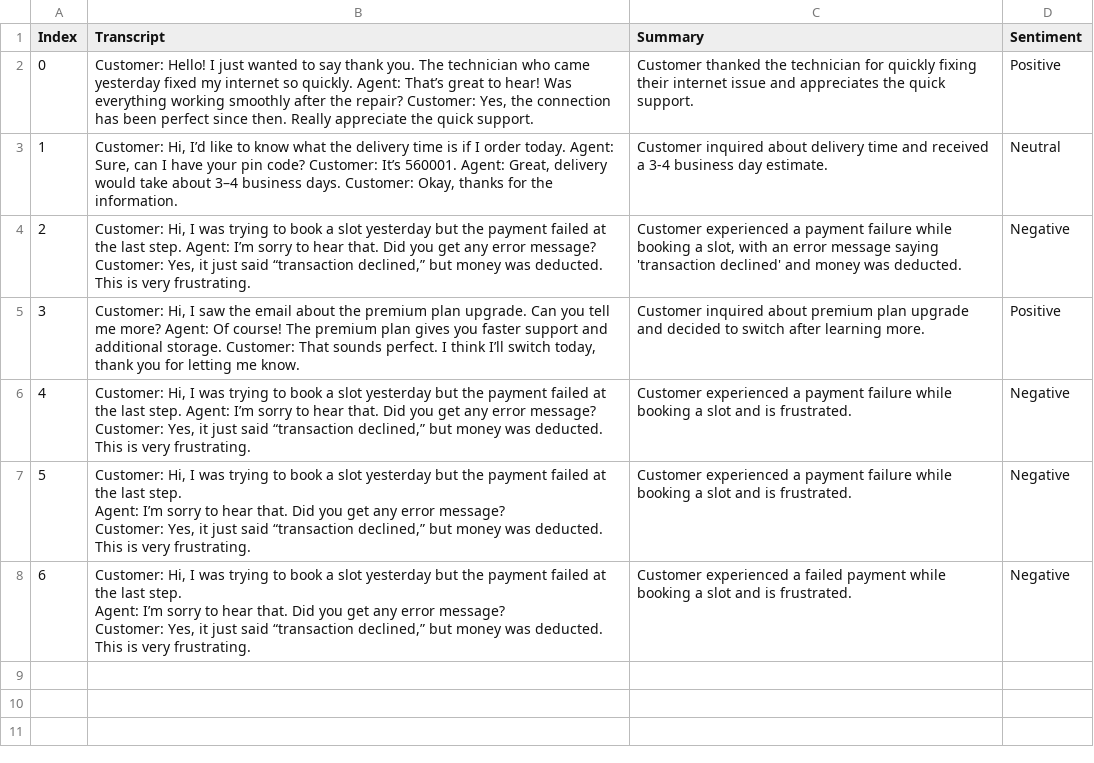
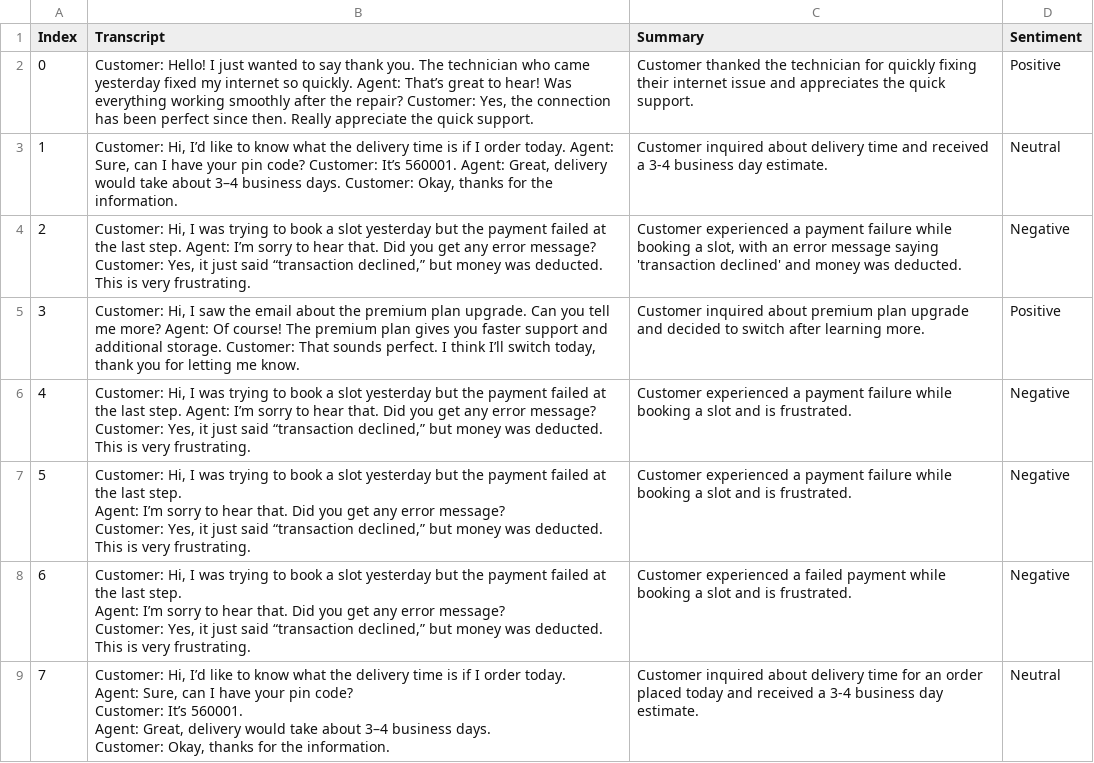
Before and after one commit to Harshit1234G/sush-assignment, a CSV file: call_analysis.csv, drawn as a sheet; ↵ is a line break in a cell; the diff names each change by its address in the sheet, - before the commit and + after, or states it on an @@ line.

```diff
--- a/call_analysis.csv
+++ b/call_analysis.csv
+row 9: 7 | Customer: Hi, I’d like to know what the delivery time is if I order today. ↵ Agent: Sure, can I have your pin code? ↵ Customer: It’s 560001. ↵ Agent: Great, delivery would take about 3–4 business days. ↵ Customer: Okay, thanks for the information. | Customer inquired about delivery time for an order placed today and received a 3-4 business day estimate. | Neutral
```
Also changed, not shown: 1 other file.
